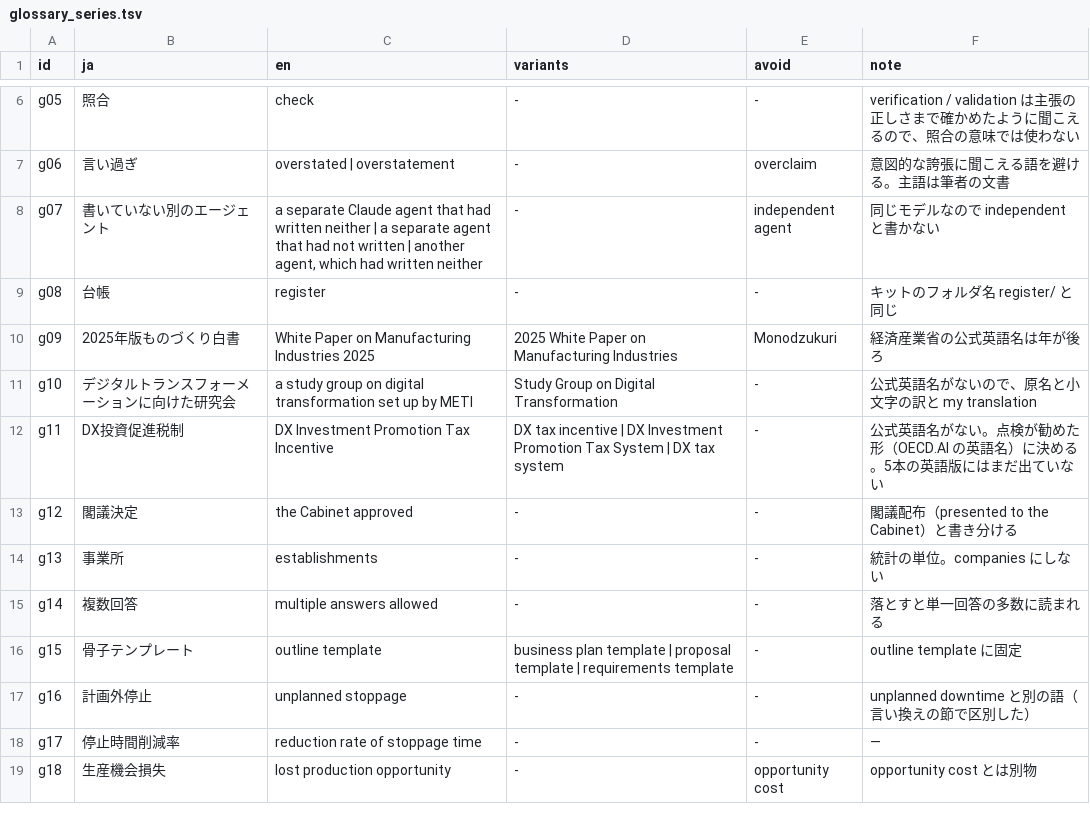
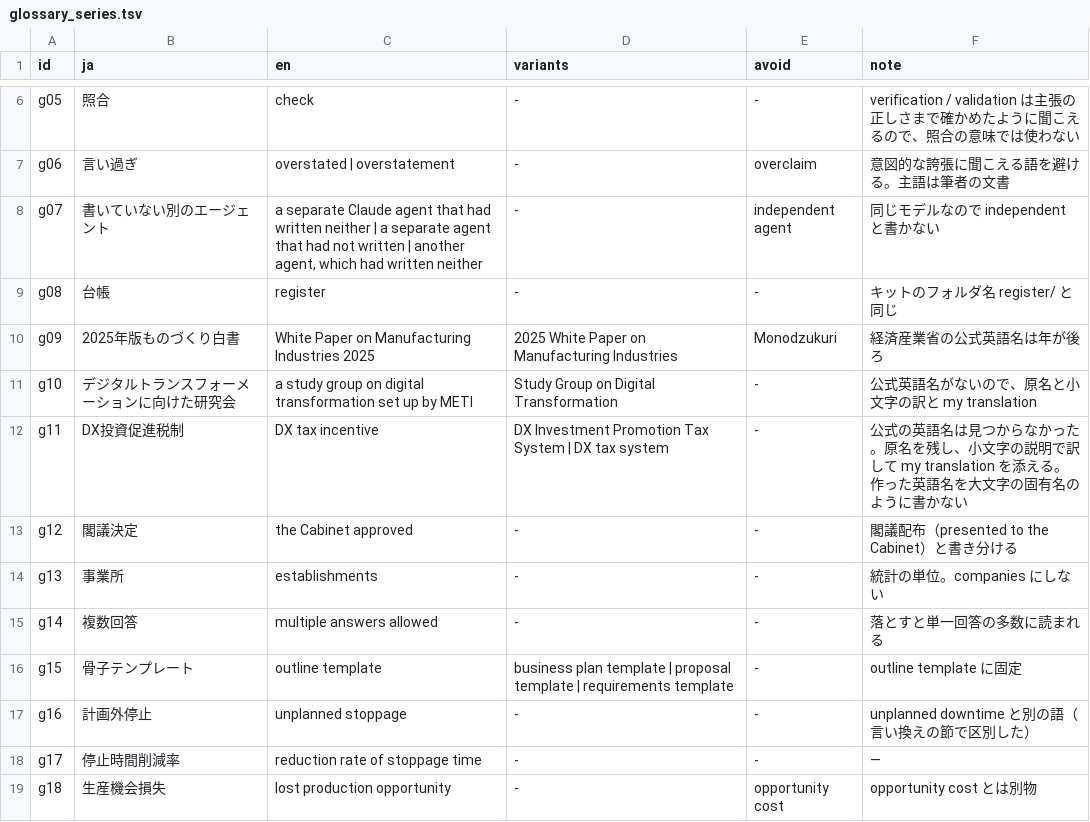
Before and after one commit to ayako-iuchi/phm-case-kit, a TSV file: register/glossary_series.tsv, drawn as a sheet; only a part is shown, gaps mark what is left out.

```diff
--- a/register/glossary_series.tsv
+++ b/register/glossary_series.tsv
@@ -11,3 +11,3 @@ g09	2025年版ものづくり白書	White Paper on Manufacturing Industries 2025
 g10	デジタルトランスフォーメーションに向けた研究会	a study group on digital transformation set up by METI	Study Group on Digital Transformation	-	公式英語名がないので、原名と小文字の訳と my translation
-g11	DX投資促進税制	DX Investment Promotion Tax Incentive	DX tax incentive | DX Investment Promotion Tax System | DX tax system	-	公式英語名がない。点検が勧めた形（OECD.AI の英語名）に決める。5本の英語版にはまだ出ていない
+g11	DX投資促進税制	DX tax incentive	DX Investment Promotion Tax System | DX tax system	-	公式の英語名は見つからなかった。原名を残し、小文字の説明で訳して my translation を添える。作った英語名を大文字の固有名のように書かない
 g12	閣議決定	the Cabinet approved	-	-	閣議配布（presented to the Cabinet）と書き分ける
```
Also changed, not shown: 4 other files.
